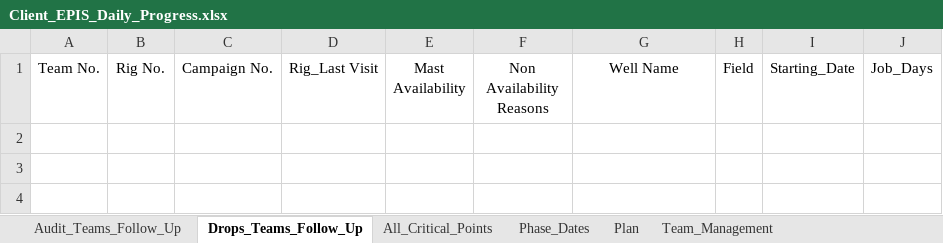
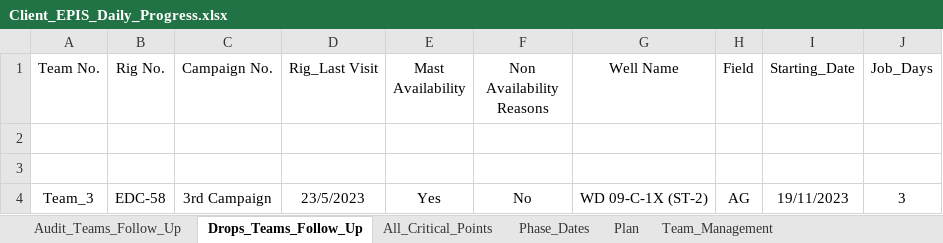
Before and after one commit to EPIS2023/KPC_EPIS_Follow_Up, an Excel workbook: Client_EPIS_Daily_Progress.xlsx, sheet Drops_Teams_Follow_Up, drawn as a sheet; values as stored, in another font and other column widths than the file's, no borders; the diff names each change by its address in the sheet, - before the commit and + after, or states it on an @@ line.

```diff
--- a/Client_EPIS_Daily_Progress.xlsx (sheet Drops_Teams_Follow_Up)
+++ b/Client_EPIS_Daily_Progress.xlsx (sheet Drops_Teams_Follow_Up)
+row 2: (empty)
+row 3: (empty)
+row 4: Team_3 | EDC-58 | 3rd Campaign | 23/5/2023 | Yes | No | WD 09-C-1X (ST-2) | AG | 19/11/2023 | 3
```
Also changed, not shown: sheet Team_Management, sheet Audit_Teams_Follow_Up.
